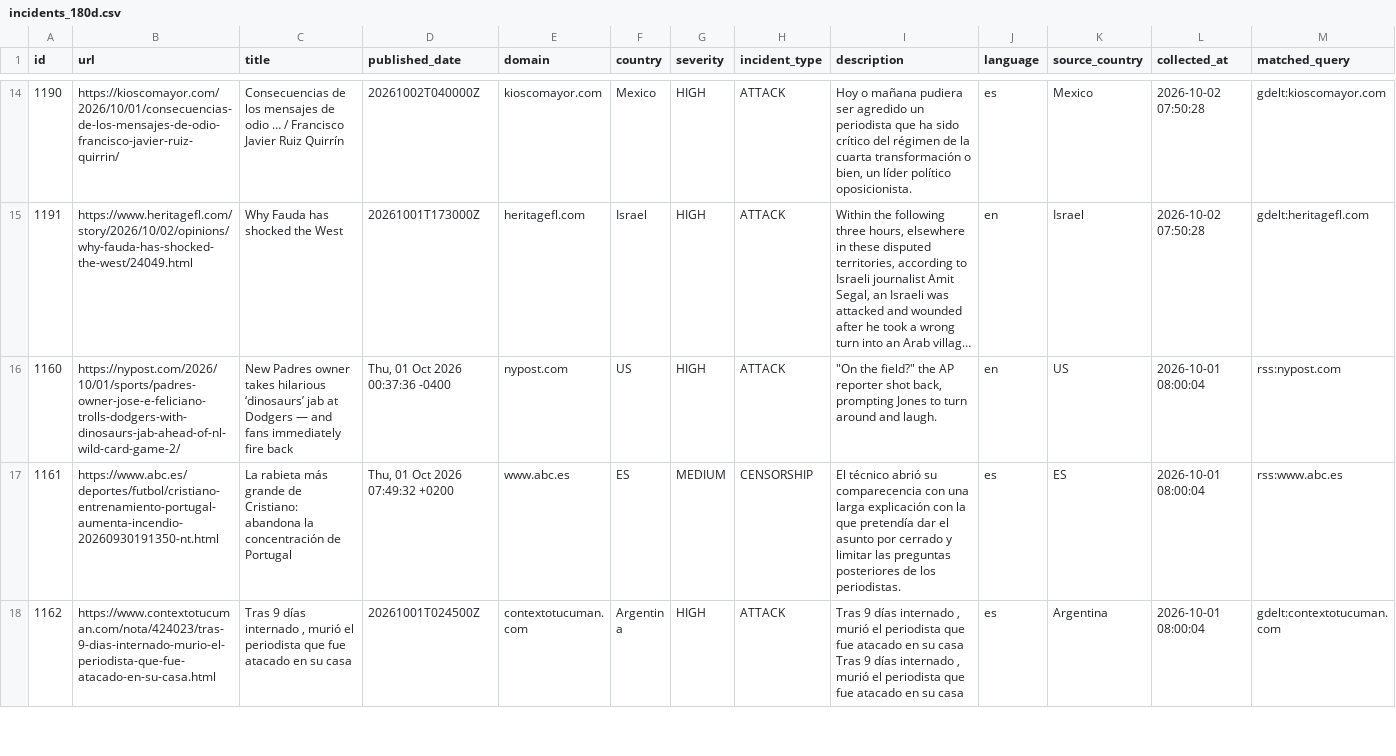
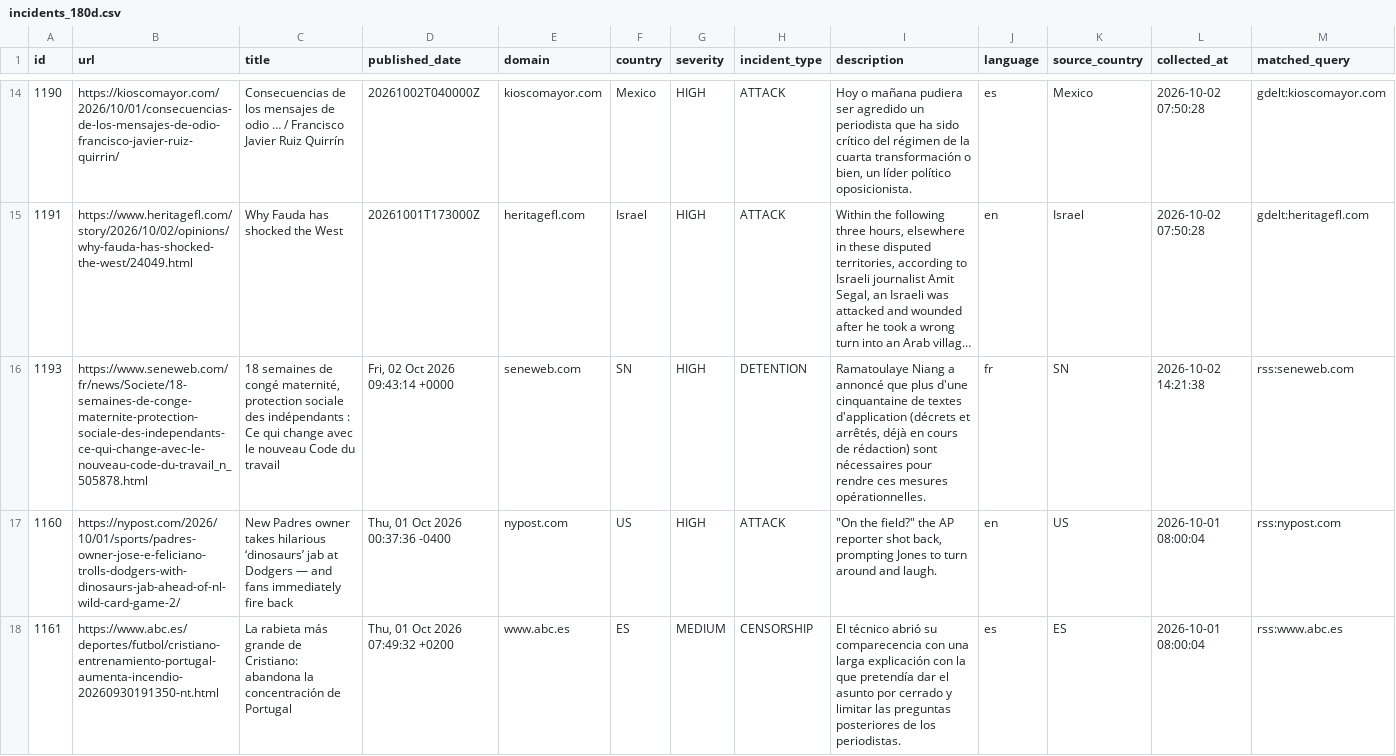
Before and after one commit to nunocalaim/journalist-safety-monitor-ccnews, a CSV file: data/exports/incidents_180d.csv, drawn as a sheet; only a part is shown, gaps mark what is left out; the shorter side is filled out with more unchanged rows; long unchanged cells end in …; rows hold the shown columns only; the diff covers the shown part only; the diff names each change by its address in the sheet, - before the commit and + after, or states it on an @@ line.

```diff
--- a/data/exports/incidents_180d.csv
+++ b/data/exports/incidents_180d.csv
+row 16: 1193 | https://www.seneweb.com/fr/news/Societe/18-semaines-de-conge-maternite-protection-sociale-des-independants-ce-qui-change-avec-le-nouveau-code-du-travail_n_505878.html | 18 semaines de congé maternité, protection sociale des indépendants : Ce qui change avec le nouveau Code du travail | Fri, 02 Oct 2026 09:43:14 +0000 | seneweb.com | SN | HIGH | DETENTION | Ramatoulaye Niang a annoncé que plus d'une cinquantaine de textes d'application (décrets et arrêtés, déjà en cours de rédaction) sont nécessaires pour rendre ces mesures opérationnelles. | fr | SN | 2026-10-02 14:21:38 | rss:seneweb.com
```
Also changed, not shown: 1 added row elsewhere in this file, data/exports/incidents_10d.csv, data/exports/incidents_30d.csv, 5 other files.
